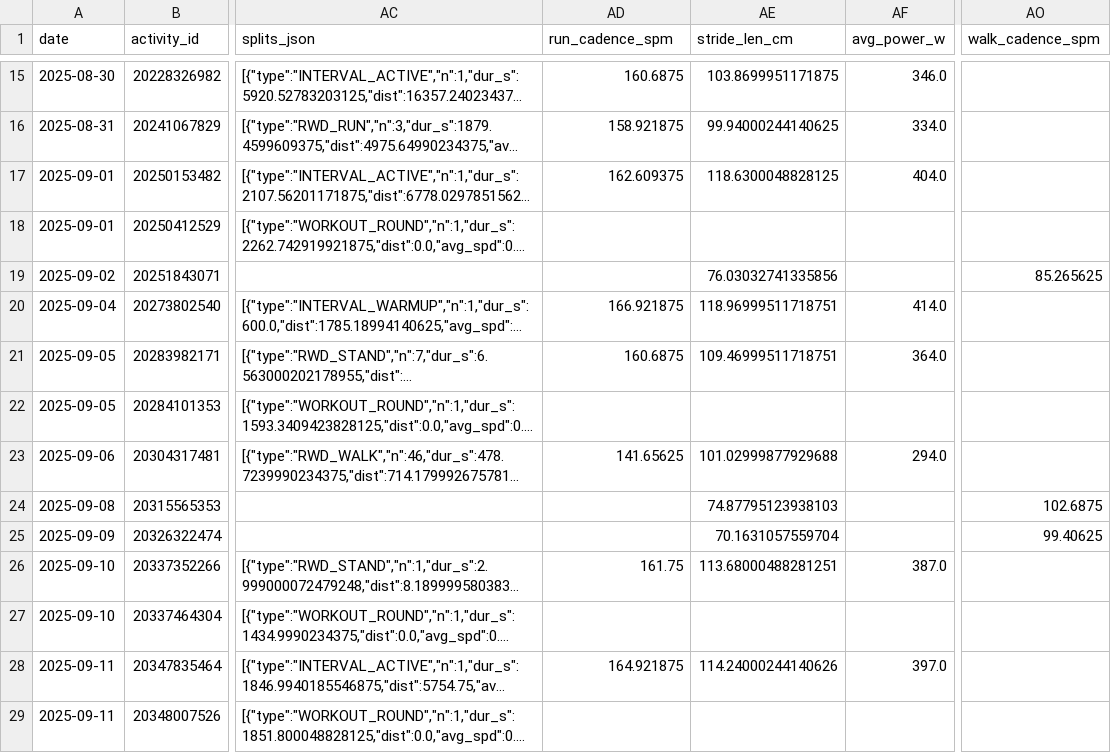
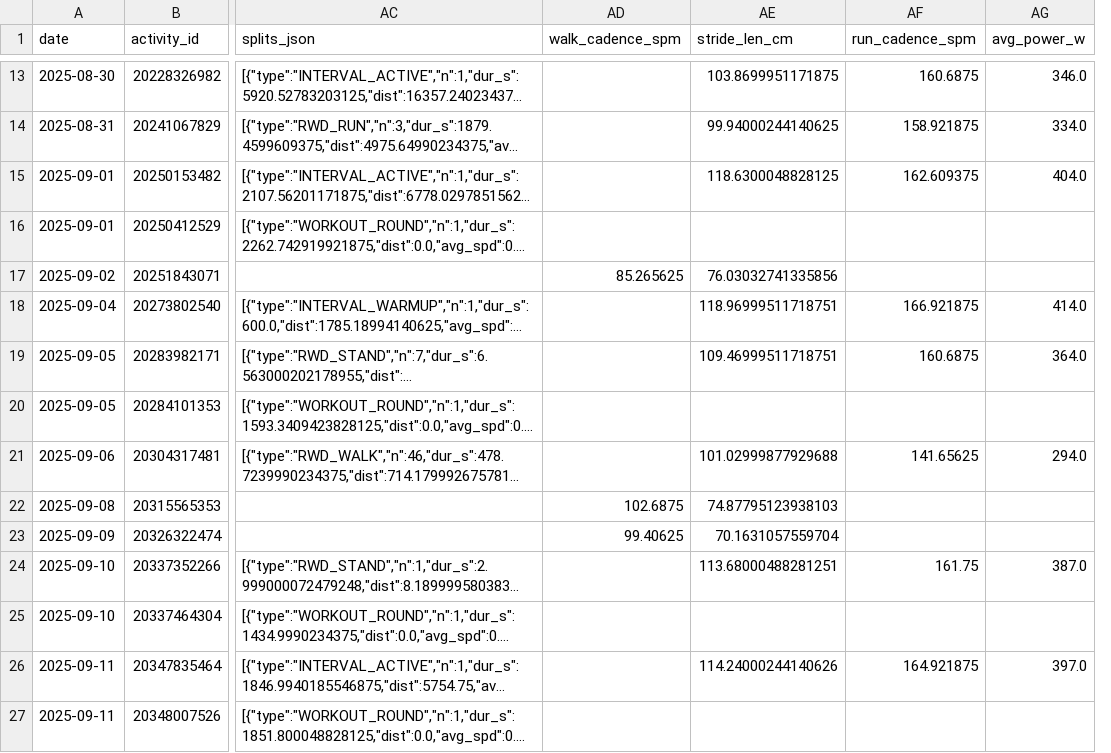
Before and after one commit to tijuanajack/GarminDataPull, a CSV file: garmin_agent/data/latest_activity_summary.csv, drawn as a sheet; only a part is shown, gaps mark what is left out; long unchanged cells end in …; removed rows and columns are numbered as before the commit, all else as after; the diff covers the shown part only; the diff names each change by its address in the sheet, - before the commit and + after, or states it on an @@ line.

```diff
--- a/garmin_agent/data/latest_activity_summary.csv
+++ b/garmin_agent/data/latest_activity_summary.csv
+column AF (run_cadence_spm), rows 13-26: 160.6875 | 158.921875 | 162.609375 |  |  | 166.921875 | 160.6875 |  | 141.65625 |  |  | 161.75 |  | 164.921875
-column AO (walk_cadence_spm), rows 19-25: 85.265625 |  |  |  |  | 102.6875 | 99.40625
-AD1: run_cadence_spm
+AD1: walk_cadence_spm
-AD13 (walk_cadence_spm): 160.6875
+AD13 (walk_cadence_spm): (empty)
-AD14 (walk_cadence_spm): 158.921875
+AD14 (walk_cadence_spm): (empty)
-AD15 (walk_cadence_spm): 162.609375
+AD15 (walk_cadence_spm): (empty)
-AD17 (walk_cadence_spm): (empty)
+AD17 (walk_cadence_spm): 85.265625
-AD18 (walk_cadence_spm): 166.921875
+AD18 (walk_cadence_spm): (empty)
-AD19 (walk_cadence_spm): 160.6875
+AD19 (walk_cadence_spm): (empty)
-AD21 (walk_cadence_spm): 141.65625
+AD21 (walk_cadence_spm): (empty)
-AD22 (walk_cadence_spm): (empty)
+AD22 (walk_cadence_spm): 102.6875
-AD23 (walk_cadence_spm): (empty)
+AD23 (walk_cadence_spm): 99.40625
-AD24 (walk_cadence_spm): 161.75
+AD24 (walk_cadence_spm): (empty)
-AD26 (walk_cadence_spm): 164.921875
+AD26 (walk_cadence_spm): (empty)
```
Also changed, not shown: 1 added row, 2 removed rows and 12 edited cells elsewhere in this file.
